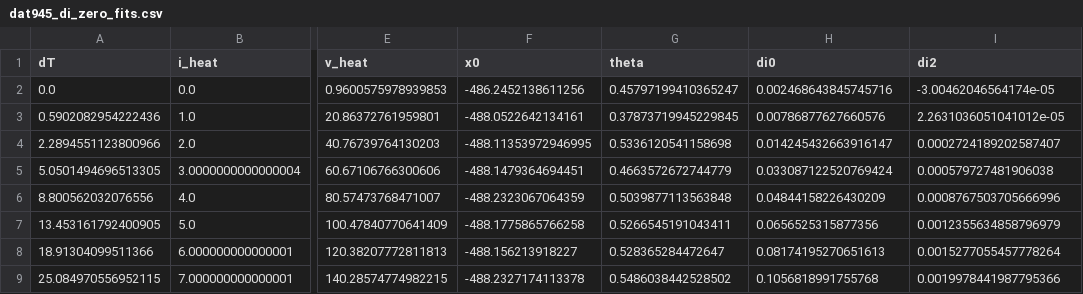
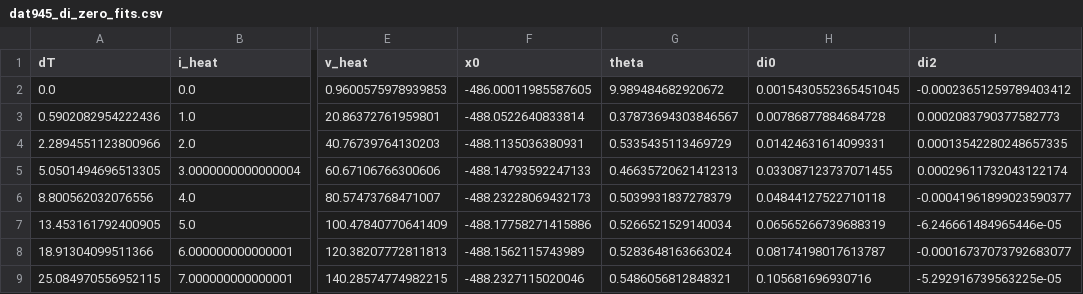
Before and after one commit to nikhartman/spin_entropy, a CSV file: analysis/dat945_di_zero_fits.csv, drawn as a sheet; only a part is shown, gaps mark what is left out; the diff covers the shown part only; the diff names each change by its address in the sheet, - before the commit and + after, or states it on an @@ line.

```diff
--- a/analysis/dat945_di_zero_fits.csv
+++ b/analysis/dat945_di_zero_fits.csv
-F2 (x0): -486.2452138611256
+F2 (x0): -486.00011985587605
-G2 (theta): 0.45797199410365247
+G2 (theta): 9.989484682920672
-H2 (di0): 0.002468643845745716
+H2 (di0): 0.0015430552365451045
-I2 (di2): -3.00462046564174e-05
+I2 (di2): -0.00023651259789403412
-F3 (x0): -488.0522642134161
+F3 (x0): -488.0522640833814
-G3 (theta): 0.37873719945229845
+G3 (theta): 0.37873694303846567
-H3 (di0): 0.00786877627660576
+H3 (di0): 0.00786877884684728
-I3 (di2): 2.2631036051041012e-05
+I3 (di2): 0.0002083790377582773
-F4 (x0): -488.11353972946995
+F4 (x0): -488.1135036380931
-G4 (theta): 0.5336120541158698
+G4 (theta): 0.5335435113469729
-H4 (di0): 0.014245432663916147
+H4 (di0): 0.01424631614099331
-I4 (di2): 0.0002724189202587407
+I4 (di2): 0.00013542280248657335
-F5 (x0): -488.1479364694451
+F5 (x0): -488.14793592247133
-G5 (theta): 0.4663572672744779
+G5 (theta): 0.46635720621412313
-H5 (di0): 0.033087122520769424
+H5 (di0): 0.033087123737071455
-I5 (di2): 0.000579727481906038
+I5 (di2): 0.00029611732043122174
-F6 (x0): -488.2323067064359
+F6 (x0): -488.23228069432173
-G6 (theta): 0.5039877113563848
+G6 (theta): 0.5039931837278379
-H6 (di0): 0.04844158226430209
+H6 (di0): 0.04844127522710118
-I6 (di2): 0.0008767503705666996
+I6 (di2): -0.00041961899023590377
-F7 (x0): -488.1775865766258
+F7 (x0): -488.17758271415886
-G7 (theta): 0.5266545191043411
+G7 (theta): 0.5266521529140034
-H7 (di0): 0.0656525315877356
+H7 (di0): 0.06565266739688319
-I7 (di2): 0.0012355634858796979
+I7 (di2): -6.246661484965446e-05
-F8 (x0): -488.156213918227
+F8 (x0): -488.1562115743989
-G8 (theta): 0.528365284472647
+G8 (theta): 0.5283648163663024
-H8 (di0): 0.08174195270651613
+H8 (di0): 0.08174198017613787
-I8 (di2): 0.0015277055457778264
+I8 (di2): -0.00016737073792683077
-F9 (x0): -488.2327174113378
+F9 (x0): -488.2327115020046
-G9 (theta): 0.5486038442528502
+G9 (theta): 0.5486056812848321
-H9 (di0): 0.1056818991755768
+H9 (di0): 0.105681696930716
-I9 (di2): 0.0019978441987795366
+I9 (di2): -5.292916739563225e-05
```
Also changed, not shown: 52 edited cells elsewhere in this file, 11 other files.
